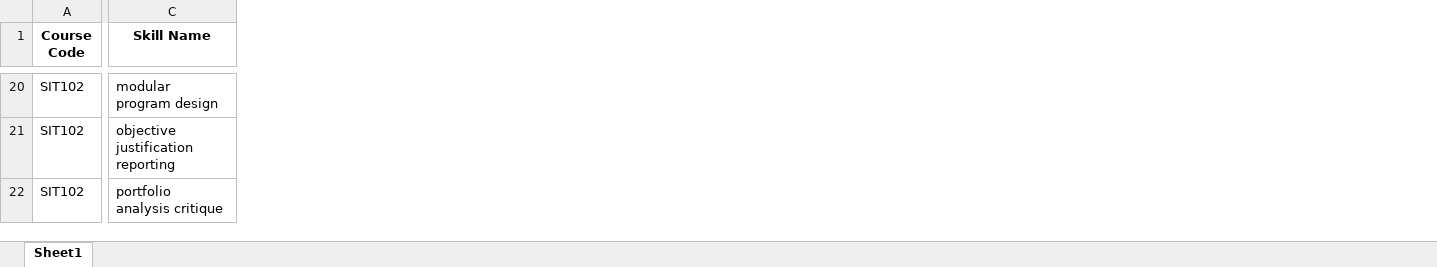
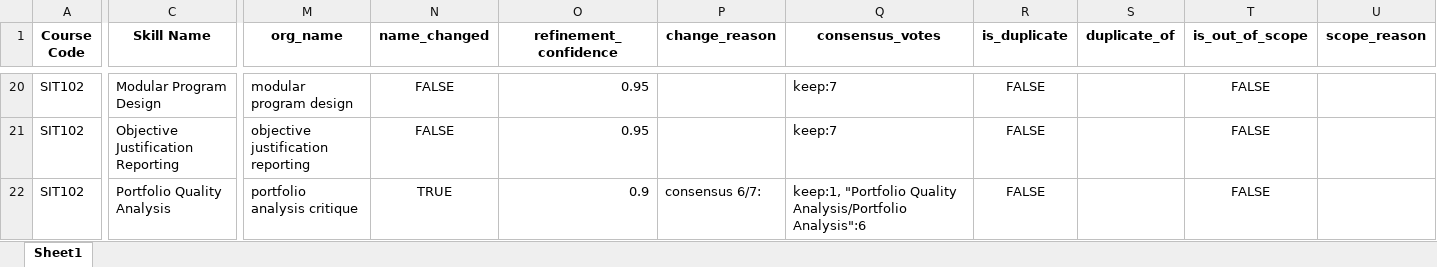
Before and after one commit to emohebi/TEMP, an Excel workbook: S334_skills_all_gt_combined.xlsx, sheet Sheet1, drawn as a sheet; only a part is shown, gaps mark what is left out; values as stored, in another font and other column widths than the file's, no borders; the diff covers the shown part only; the diff names each change by its address in the sheet, - before the commit and + after, or states it on an @@ line.

```diff
--- a/S334_skills_all_gt_combined.xlsx (sheet Sheet1)
+++ b/S334_skills_all_gt_combined.xlsx (sheet Sheet1)
+column M (org_name), rows 20-22: modular program design | objective justification reporting | portfolio analysis critique
+column N (name_changed), rows 20-22: FALSE | FALSE | TRUE
+column O (refinement_confidence), rows 20-22: 0.95 | 0.95 | 0.9
+column P (change_reason), row 22: consensus 6/7:
+column Q (consensus_votes), rows 20-22: keep:7 | keep:7 | keep:1, "Portfolio Quality Analysis/Portfolio Analysis":6
+column R (is_duplicate), rows 20-22: all FALSE
+column S (duplicate_of), empty
+column T (is_out_of_scope), rows 20-22: all FALSE
+column U (scope_reason), empty
-C20 (Skill Name): modular program design
+C20 (Skill Name): Modular Program Design
-C21 (Skill Name): objective justification reporting
+C21 (Skill Name): Objective Justification Reporting
-C22 (Skill Name): portfolio analysis critique
+C22 (Skill Name): Portfolio Quality Analysis
```
Also changed, not shown: 7 added columns and 653 edited cells elsewhere in this sheet.
